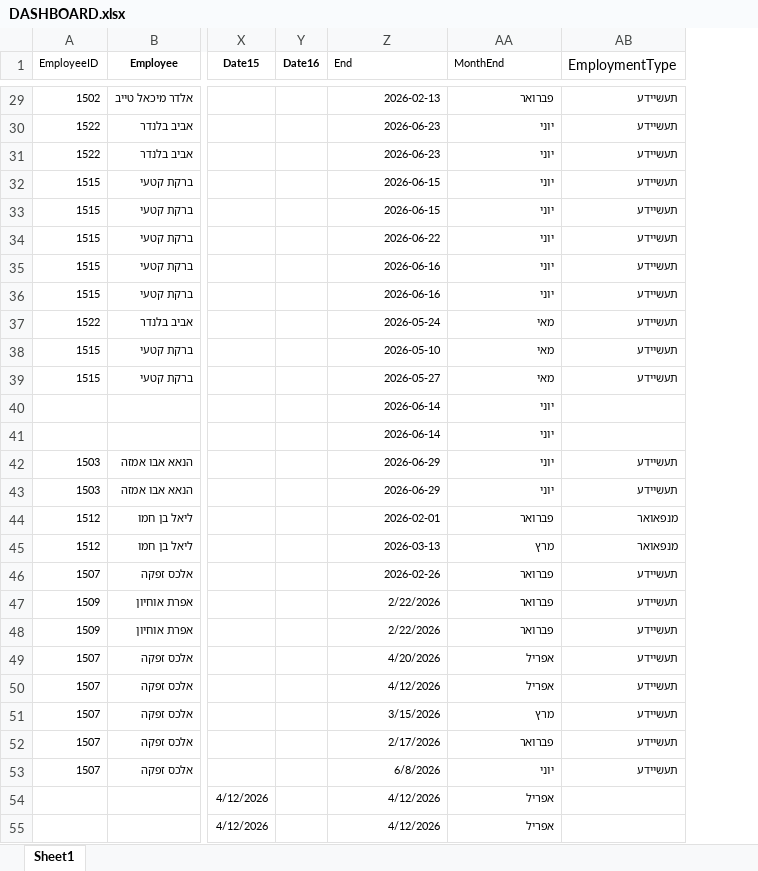
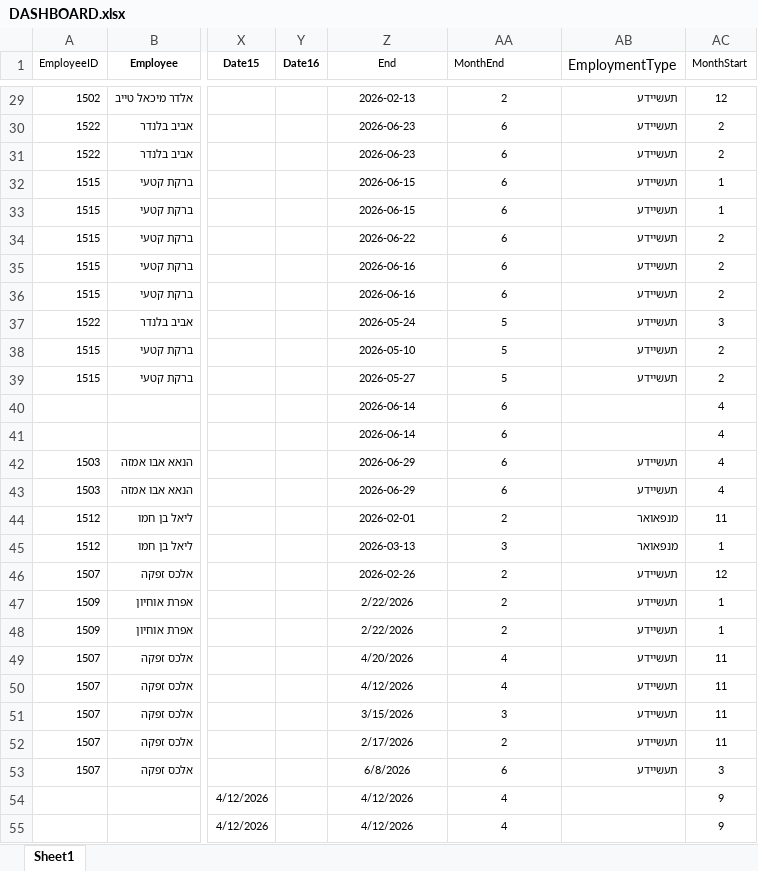
Before and after one commit to Taasiyeda2026/DASHBOARD2026, an Excel workbook: DASHBOARD.xlsx, sheet Sheet1, drawn as a sheet; only a part is shown, gaps mark what is left out; values as stored, in another font and other column widths than the file's, no borders; the diff covers the shown part only; the diff names each change by its address in the sheet, - before the commit and + after, or states it on an @@ line.

```diff
--- a/DASHBOARD.xlsx (sheet Sheet1)
+++ b/DASHBOARD.xlsx (sheet Sheet1)
+column AC (MonthStart), rows 29-55: 12 | 2 | 2 | 1 | 1 | 2 | 2 | 2 | 3 | 2 | 2 | 4 | 4 | 4 | 4 | 11 | 1 | 12 | 1 | 1 | 11 | 11 | 11 | 11 | 3 | 9 | 9
-Z1 alignment: left
+Z1 alignment: center
-Z29:AA55 alignment: right
+Z29:AA55 alignment: center
-AA29 (MonthEnd): פברואר
+AA29 (MonthEnd): 2
-AA30:AA36 (MonthEnd): יוני
+AA30:AA36 (MonthEnd): 6
-AA37:AA39 (MonthEnd): מאי
+AA37:AA39 (MonthEnd): 5
-AA40:AA43 (MonthEnd): יוני
+AA40:AA43 (MonthEnd): 6
-AA44 (MonthEnd): פברואר
+AA44 (MonthEnd): 2
-AA45 (MonthEnd): מרץ
+AA45 (MonthEnd): 3
-AA46:AA48 (MonthEnd): פברואר
+AA46:AA48 (MonthEnd): 2
-AA49:AA50 (MonthEnd): אפריל
+AA49:AA50 (MonthEnd): 4
-AA51 (MonthEnd): מרץ
+AA51 (MonthEnd): 3
-AA52 (MonthEnd): פברואר
+AA52 (MonthEnd): 2
-AA53 (MonthEnd): יוני
+AA53 (MonthEnd): 6
-AA54:AA55 (MonthEnd): אפריל
+AA54:AA55 (MonthEnd): 4
```
Also changed, not shown: 89 edited cells and cell formats elsewhere in this sheet.
